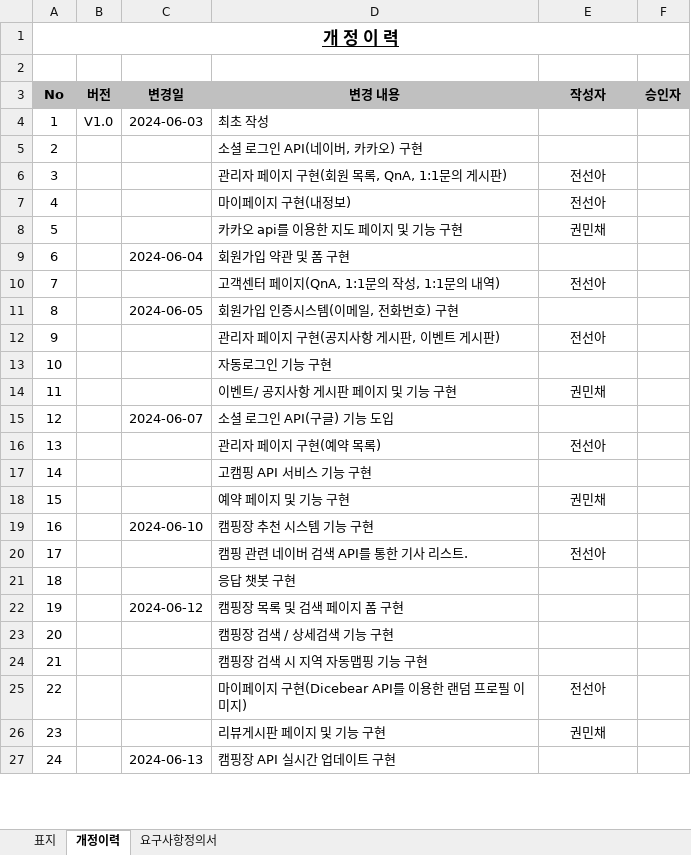
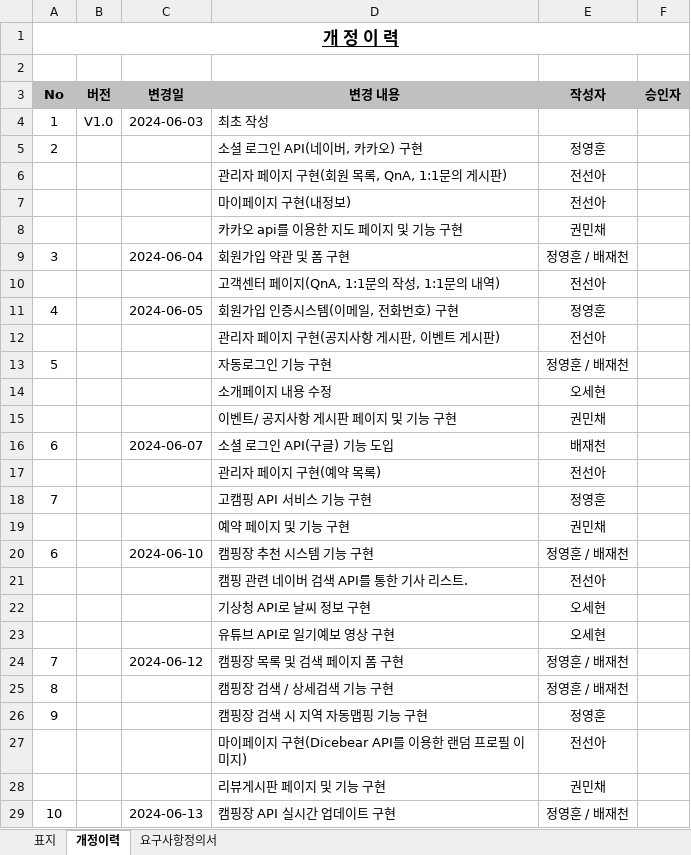
Before and after one commit to KampingMate/KampingMate, an Excel workbook: 요구사항정의서.xlsx, sheet 개정이력, drawn as a sheet; only a part is shown; values as stored, in another font and other column widths than the file's, no borders; removed rows and columns are numbered as before the commit, all else as after; the diff covers the shown part only; the diff names each change by its address in the sheet, - before the commit and + after, or states it on an @@ line.

```diff
--- a/요구사항정의서.xlsx (sheet 개정이력)
+++ b/요구사항정의서.xlsx (sheet 개정이력)
-E5 (작성자): (empty)
+E5 (작성자): 정영훈
@@ column A (No) renumbered between rows 6 and 51 @@
-E9 (작성자): (empty)
+E9 (작성자): 정영훈 / 배재천
-E11 (작성자): (empty)
+E11 (작성자): 정영훈
-E13 (작성자): (empty)
+E13 (작성자): 정영훈 / 배재천
+row 14:  |  |  | 소개페이지 내용 수정 | 오세현
-E16 (작성자): (empty)
+E16 (작성자): 배재천
-E18 (작성자): (empty)
+E18 (작성자): 정영훈
-E20 (작성자): (empty)
+E20 (작성자): 정영훈 / 배재천
-row 21: 18 |  |  | 응답 챗봇 구현
+row 22:  |  |  | 기상청 API로 날씨 정보 구현 | 오세현
+row 23:  |  |  | 유튜브 API로 일기예보 영상 구현 | 오세현
-E24:E25 (작성자): (empty)
+E24:E25 (작성자): 정영훈 / 배재천
-E26 (작성자): (empty)
+E26 (작성자): 정영훈
-E29 (작성자): (empty)
+E29 (작성자): 정영훈 / 배재천
```
Also changed, not shown: 3 added rows and 15 edited cells elsewhere in this sheet, sheet 요구사항정의서.
